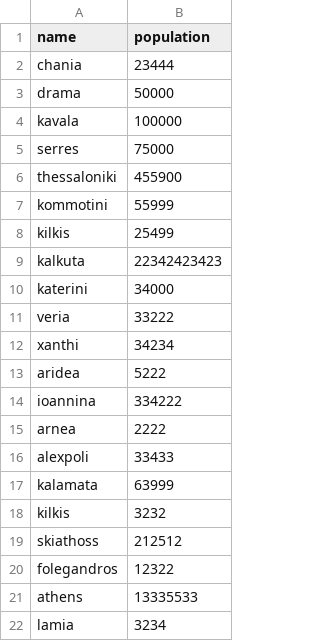
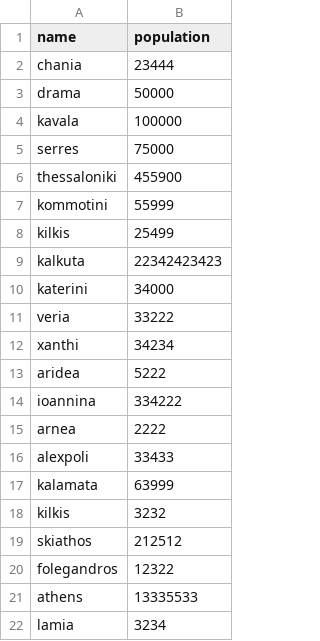
Before and after one commit to tzeikob/BitbucketStationLocations, a CSV file: cities.csv, drawn as a sheet.

Commit message:
Revert "Fix spelling"
This reverts commit 09e7d231d646c8dbbcfaa8f5953e87d69457624e.

```diff
--- a/cities.csv
+++ b/cities.csv
@@ -18,3 +18,3 @@ kalamata,63999
 kilkis,3232
-skiathoss,212512
+skiathos,212512
 folegandros,12322
```
